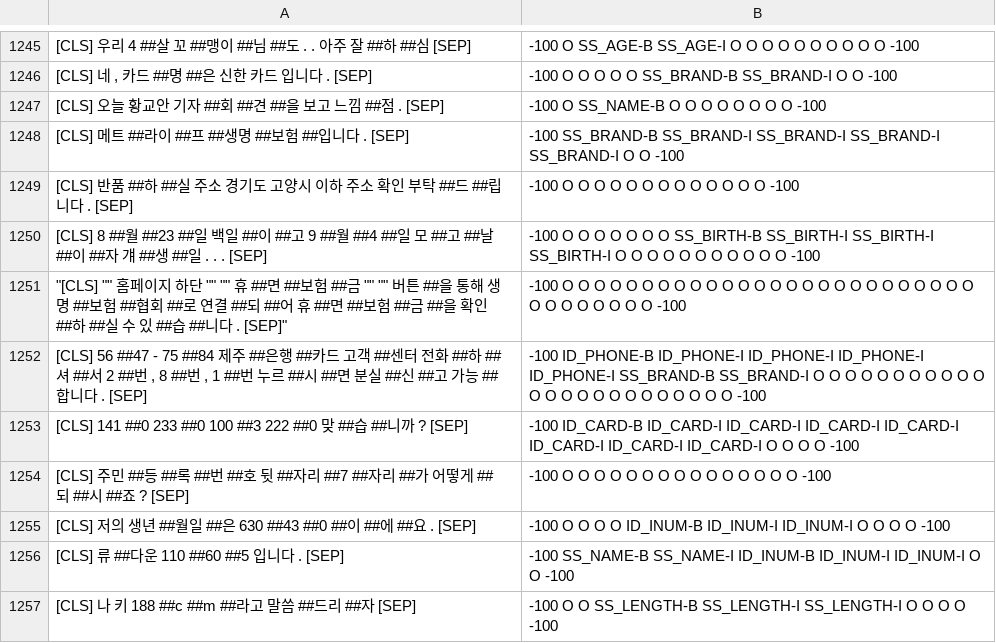
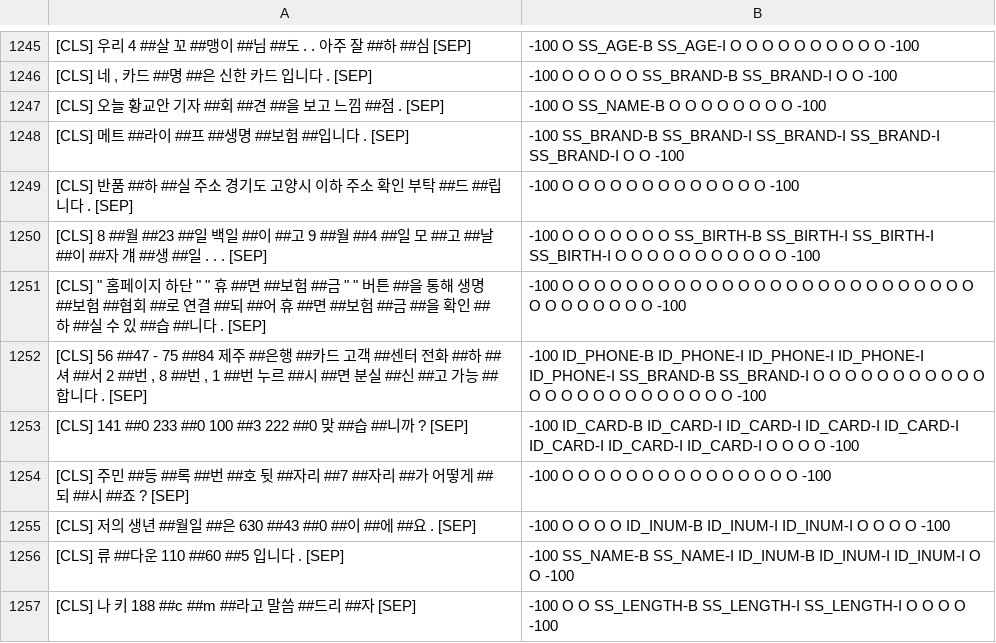
Before and after one commit to SangheonYi/I_want_PII_NER, a TSV file: res/test.tsv, drawn as a sheet; only a part is shown, gaps mark what is left out.

Commit message:
fix: Fix split_test file_path

```diff
--- a/res/test.tsv
+++ b/res/test.tsv
@@ -1250,3 +1250,3 @@
 [CLS] 8 ##월 ##23 ##일 백일 ##이 ##고 9 ##월 ##4 ##일 모 ##고 ##날 ##이 ##자 걔 ##생 ##일 . . . [SEP]	-100 O O O O O O O SS_BIRTH-B SS_BIRTH-I SS_BIRTH-I SS_BIRTH-I O O O O O O O O O O O -100
-"""[CLS] """" 홈페이지 하단 """" """" 휴 ##면 ##보험 ##금 """" """" 버튼 ##을 통해 생명 ##보험 ##협회 ##로 연결 ##되 ##어 휴 ##면 ##보험 ##금 ##을 확인 ##하 ##실 수 있 ##습 ##니다 . [SEP]"""	-100 O O O O O O O O O O O O O O O O O O O O O O O O O O O O O O O O O O -100
+"[CLS] "" 홈페이지 하단 "" "" 휴 ##면 ##보험 ##금 "" "" 버튼 ##을 통해 생명 ##보험 ##협회 ##로 연결 ##되 ##어 휴 ##면 ##보험 ##금 ##을 확인 ##하 ##실 수 있 ##습 ##니다 . [SEP]"	-100 O O O O O O O O O O O O O O O O O O O O O O O O O O O O O O O O O O -100
 [CLS] 56 ##47 - 75 ##84 제주 ##은행 ##카드 고객 ##센터 전화 ##하 ##셔 ##서 2 ##번 , 8 ##번 , 1 ##번 누르 ##시 ##면 분실 ##신 ##고 가능 ##합니다 . [SEP]	-100 ID_PHONE-B ID_PHONE-I ID_PHONE-I ID_PHONE-I ID_PHONE-I SS_BRAND-B SS_BRAND-I O O O O O O O O O O O O O O O O O O O O O O O O -100
```
Also changed, not shown: res/train.tsv, 1 other file.
